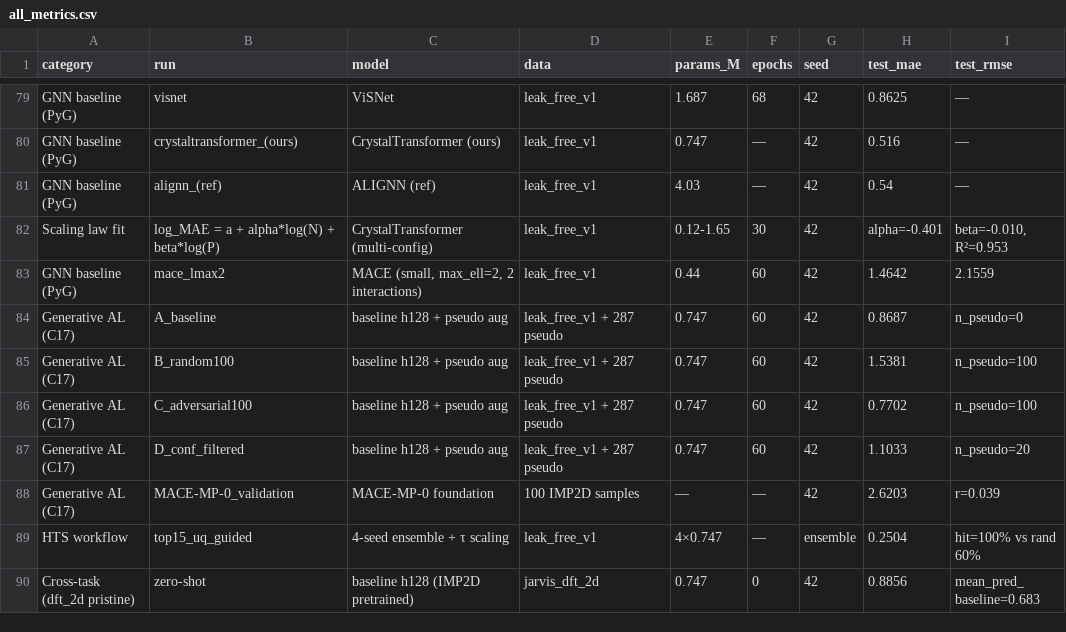
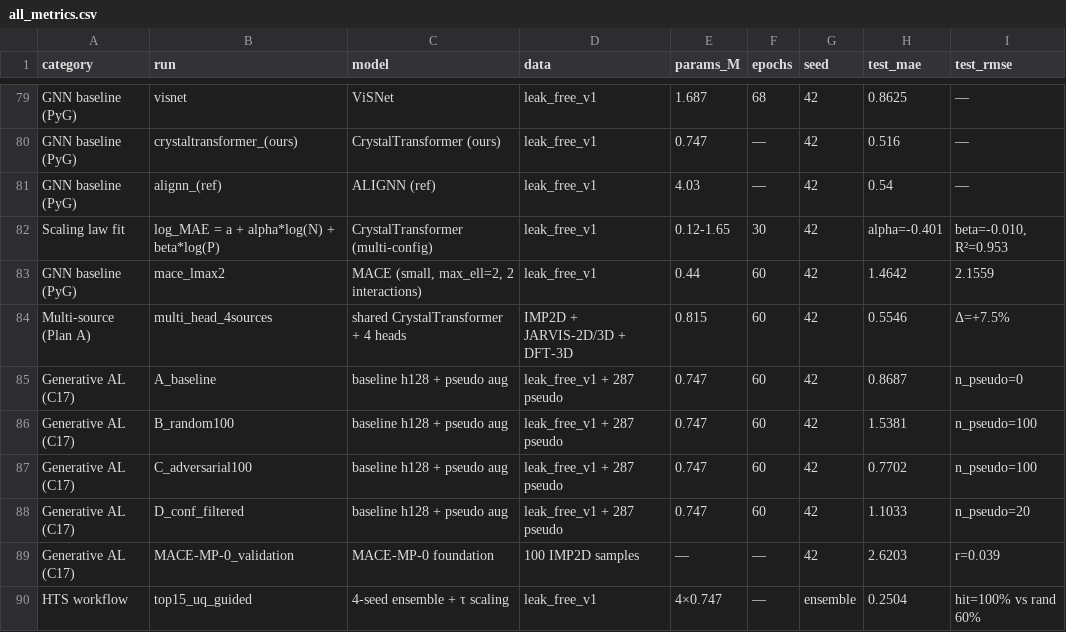
Before and after one commit to chimeraHHH/2d-defect-dast, a CSV file: results/all_metrics.csv, drawn as a sheet; only a part is shown, gaps mark what is left out; the shorter side is filled out with more unchanged rows; the diff names each change by its address in the sheet, - before the commit and + after, or states it on an @@ line.

```diff
--- a/results/all_metrics.csv
+++ b/results/all_metrics.csv
+row 84: Multi-source (Plan A) | multi_head_4sources | shared CrystalTransformer + 4 heads | IMP2D + JARVIS-2D/3D + DFT-3D | 0.815 | 60 | 42 | 0.5546 | Δ=+7.5%
```
Also changed, not shown: 6 other files.
